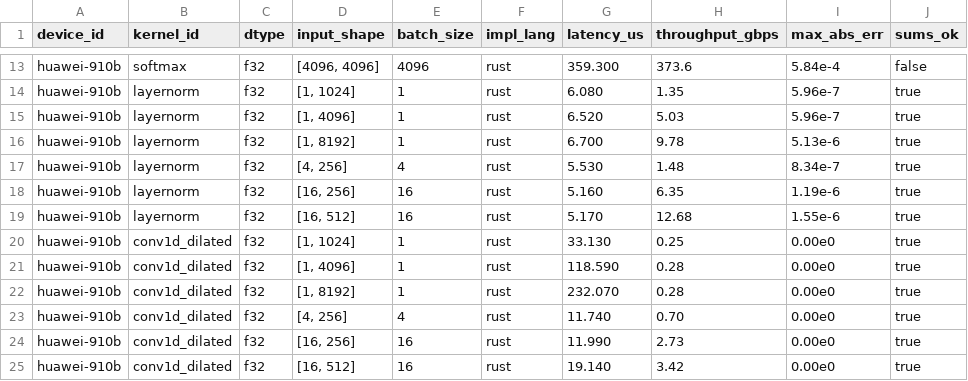
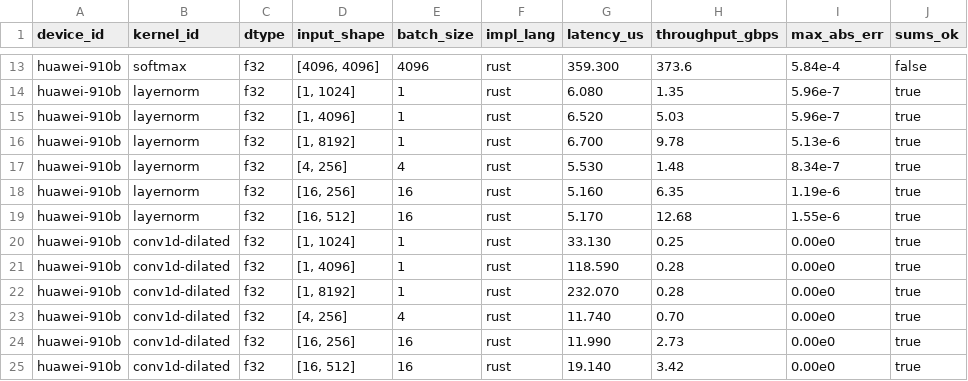
Before and after one commit to purs-org/pu-rs.org, a CSV file: submissions/huawei-910b-tile.csv, drawn as a sheet; only a part is shown, gaps mark what is left out; the diff names each change by its address in the sheet, - before the commit and + after, or states it on an @@ line.

Commit message:
fix: use conv1d-dilated (hyphen) to match kernels table
The tile CSV had conv1d_dilated (underscore) which didn't join
with the kernels table entry conv1d-dilated, hiding 6 results.

```diff
--- a/submissions/huawei-910b-tile.csv
+++ b/submissions/huawei-910b-tile.csv
-B20:B25 (kernel_id): conv1d_dilated
+B20:B25 (kernel_id): conv1d-dilated
```
Also changed, not shown: 4 other files.
